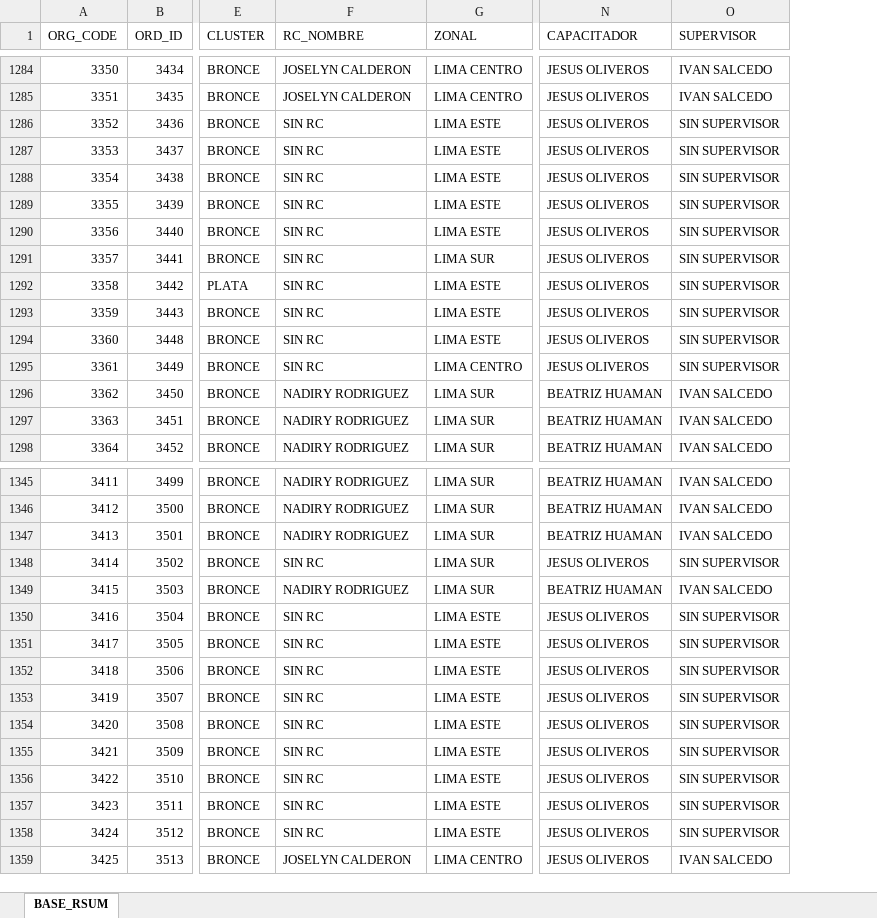
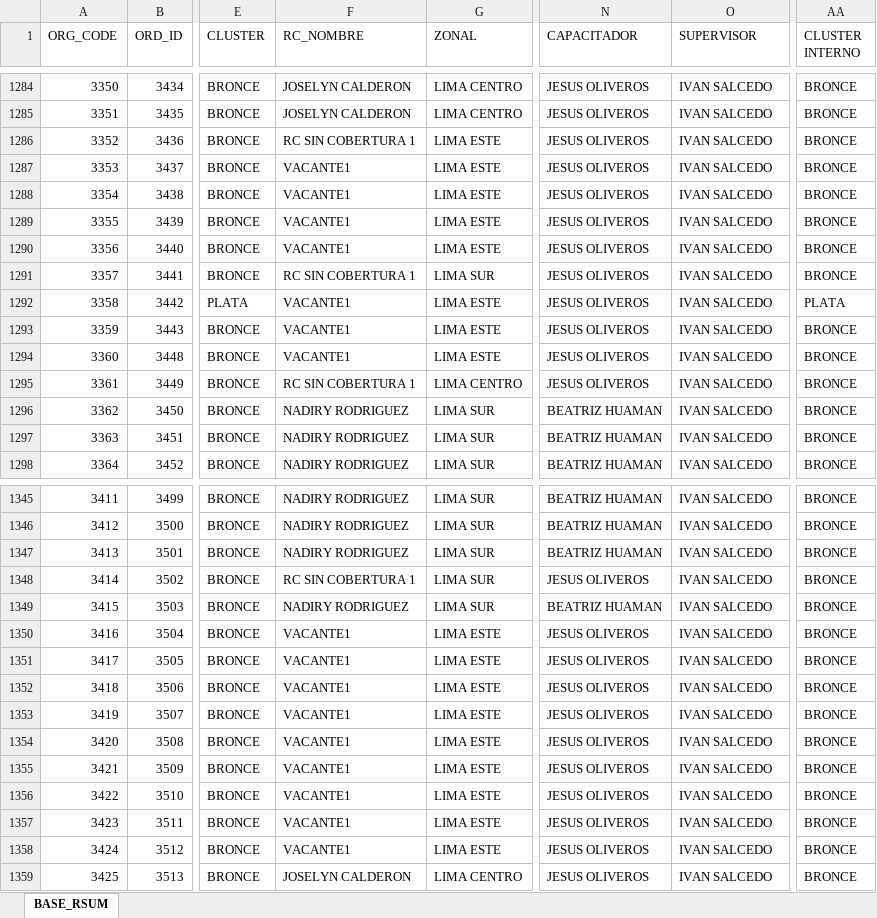
Before and after one commit to Leonardow33/MAPA_RC_INTERACTIVO, an Excel workbook: sources/BASE_PARA MAPAS.xlsx, sheet BASE_RSUM, drawn as a sheet; only a part is shown, gaps mark what is left out; values as stored, in another font and other column widths than the file's, no borders; table styles not drawn; the diff covers the shown part only; the diff names each change by its address in the sheet, - before the commit and + after, or states it on an @@ line.

```diff
--- a/sources/BASE_PARA MAPAS.xlsx (sheet BASE_RSUM)
+++ b/sources/BASE_PARA MAPAS.xlsx (sheet BASE_RSUM)
+column AA (CLUSTER INTERNO), rows 1284-1298: BRONCE | BRONCE | BRONCE | BRONCE | BRONCE | BRONCE | BRONCE | BRONCE | PLATA | BRONCE | BRONCE | BRONCE | BRONCE | BRONCE | BRONCE; rows 1345-1359: all BRONCE
-F1286 (RC_NOMBRE): SIN RC
+F1286 (RC_NOMBRE): RC SIN COBERTURA 1
-O1286:O1295 (SUPERVISOR): SIN SUPERVISOR
+O1286:O1295 (SUPERVISOR): IVAN SALCEDO
-F1287:F1290 (RC_NOMBRE): SIN RC
+F1287:F1290 (RC_NOMBRE): VACANTE1
-F1291 (RC_NOMBRE): SIN RC
+F1291 (RC_NOMBRE): RC SIN COBERTURA 1
-F1292:F1294 (RC_NOMBRE): SIN RC
+F1292:F1294 (RC_NOMBRE): VACANTE1
-F1295 (RC_NOMBRE): SIN RC
+F1295 (RC_NOMBRE): RC SIN COBERTURA 1
-F1348 (RC_NOMBRE): SIN RC
+F1348 (RC_NOMBRE): RC SIN COBERTURA 1
-O1348 (SUPERVISOR): SIN SUPERVISOR
+O1348 (SUPERVISOR): IVAN SALCEDO
-F1350:F1358 (RC_NOMBRE): SIN RC
+F1350:F1358 (RC_NOMBRE): VACANTE1
-O1350:O1358 (SUPERVISOR): SIN SUPERVISOR
+O1350:O1358 (SUPERVISOR): IVAN SALCEDO
```
Also changed, not shown: 54 edited cells elsewhere in this sheet, 2 other files.
